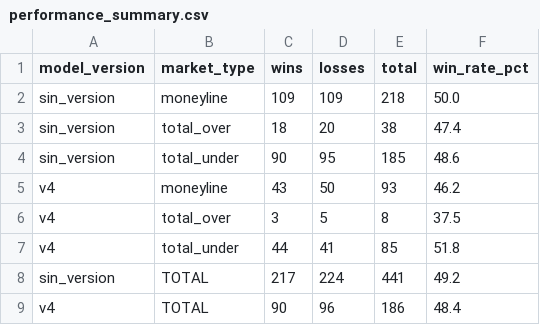
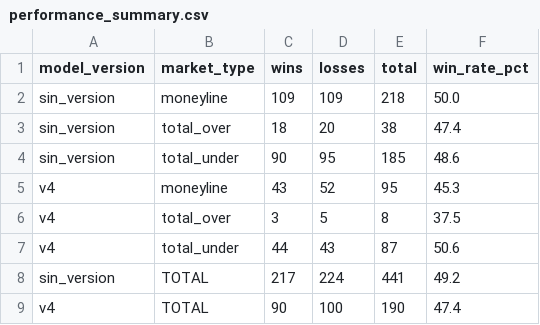
Before and after one commit to DiegoG882/MLB_BetBuilder, a CSV file: data/performance_summary.csv, drawn as a sheet.

```diff
--- a/data/performance_summary.csv
+++ b/data/performance_summary.csv
@@ -4,6 +4,6 @@ sin_version,total_over,18,20,38,47.4
 sin_version,total_under,90,95,185,48.6
-v4,moneyline,43,50,93,46.2
+v4,moneyline,43,52,95,45.3
 v4,total_over,3,5,8,37.5
-v4,total_under,44,41,85,51.8
+v4,total_under,44,43,87,50.6
 sin_version,TOTAL,217,224,441,49.2
-v4,TOTAL,90,96,186,48.4
+v4,TOTAL,90,100,190,47.4
```
Also changed, not shown: data/picks_history.csv, 2 other files.
